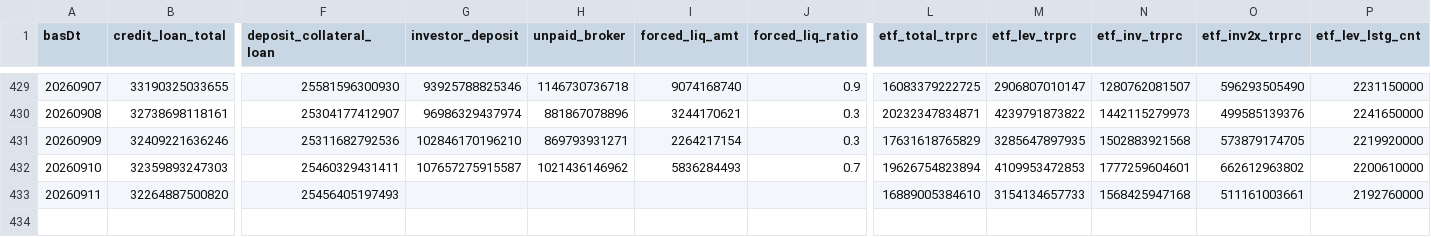
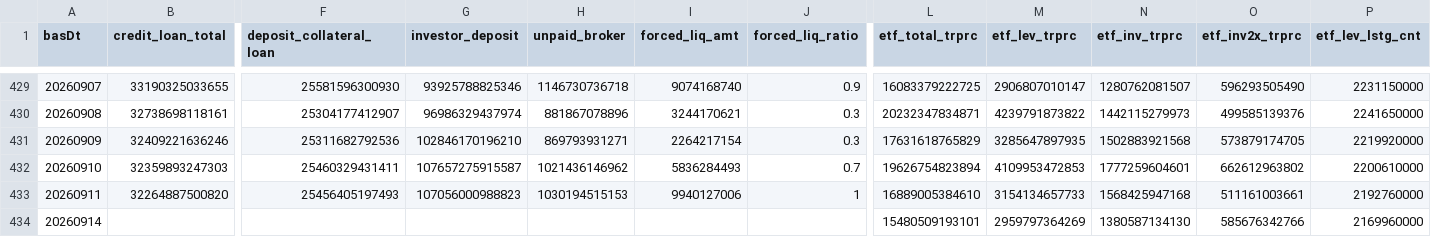
Before and after one commit to Leelll1/Screen, a CSV file: results/fss/ews_fss.csv, drawn as a sheet; only a part is shown, gaps mark what is left out; rows hold the shown columns only; the diff names each change by its address in the sheet, - before the commit and + after, or states it on an @@ line.

```diff
--- a/results/fss/ews_fss.csv
+++ b/results/fss/ews_fss.csv
-G433 (investor_deposit): (empty)
+G433 (investor_deposit): 107056000988823
-H433 (unpaid_broker): (empty)
+H433 (unpaid_broker): 1030194515153
-I433 (forced_liq_amt): (empty)
+I433 (forced_liq_amt): 9940127006
-J433 (forced_liq_ratio): (empty)
+J433 (forced_liq_ratio): 1
+row 434: 20260914 |  |  |  |  |  |  | 15480509193101 | 2959797364269 | 1380587134130 | 585676342766 | 2169960000
```
Also changed, not shown: results/_meta/source_health_202609.csv, results/fss/status.csv, 21 other files.
